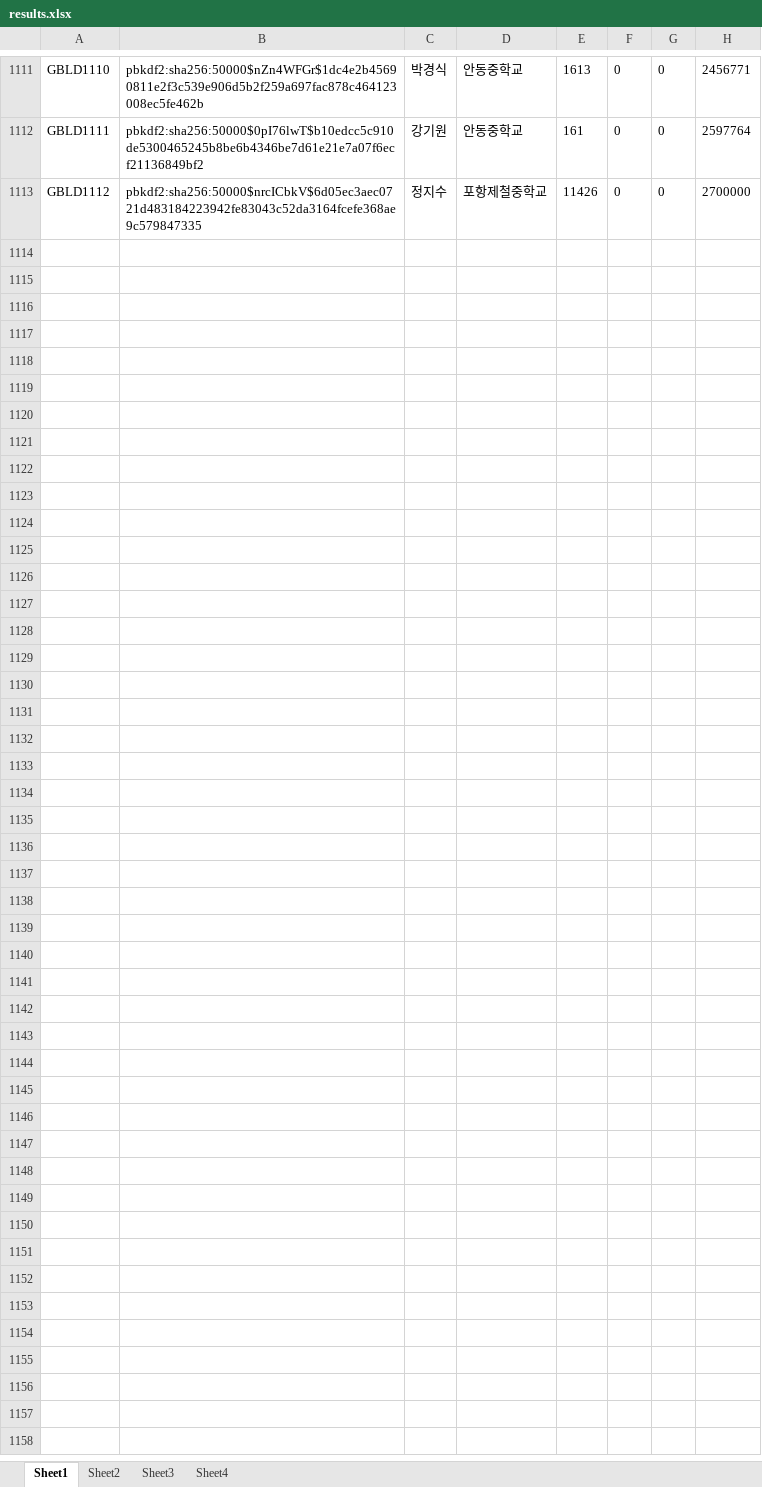
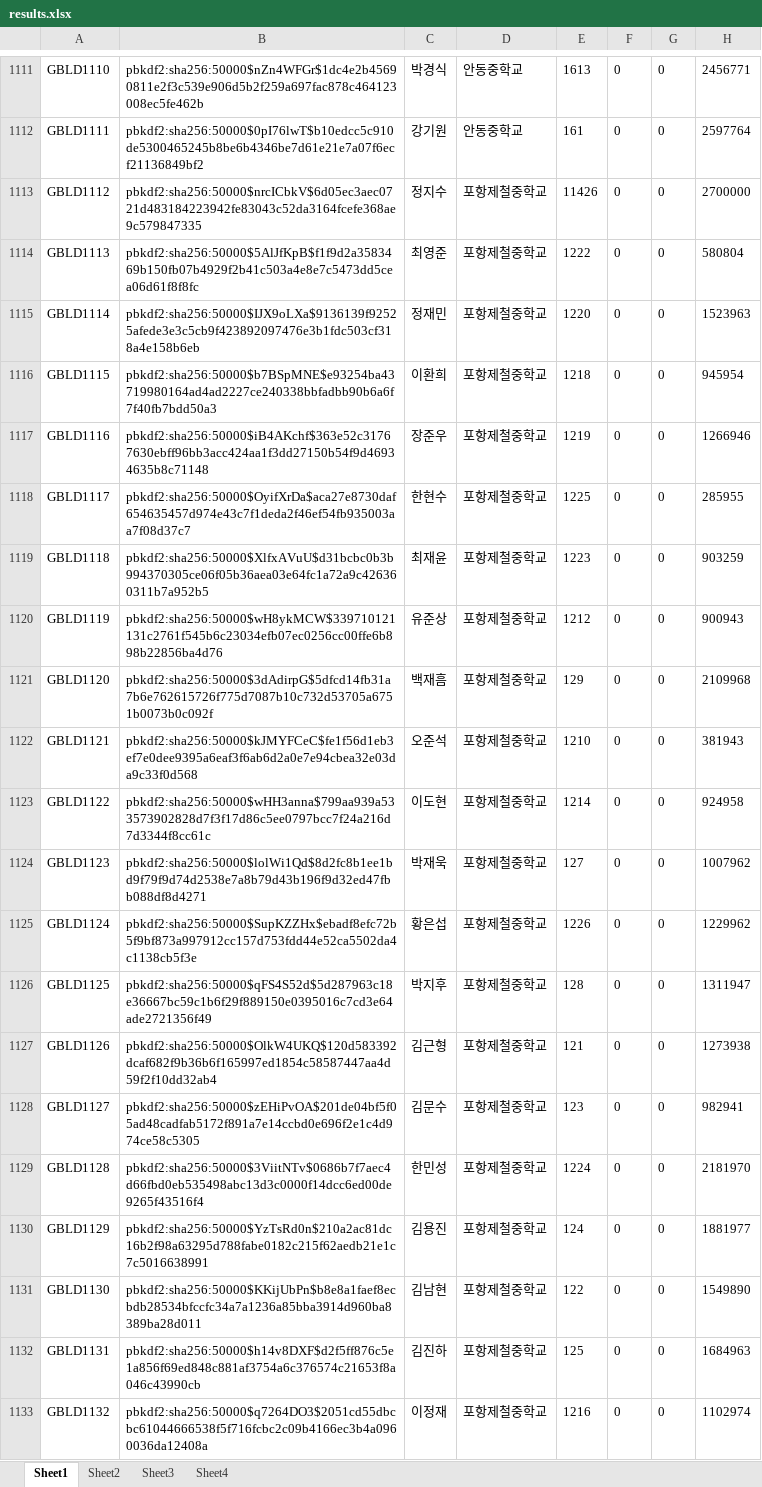
Before and after one commit to korsing/GT_Server, an Excel workbook: results.xlsx, sheet Sheet1, drawn as a sheet; only a part is shown, gaps mark what is left out; values as stored, in another font and other column widths than the file's, no borders; the diff covers the shown part only; the diff names each change by its address in the sheet, - before the commit and + after, or states it on an @@ line.

```diff
--- a/results.xlsx (sheet Sheet1)
+++ b/results.xlsx (sheet Sheet1)
+row 1114: GBLD1113 | pbkdf2:sha256:50000$5AlJfKpB$f1f9d2a3583469b150fb07b4929f2b41c503a4e8e7c5473dd5cea06d61f8f8fc | 최영준 | 포항제철중학교 | 1222 | 0 | 0 | 580804
+row 1115: GBLD1114 | pbkdf2:sha256:50000$IJX9oLXa$9136139f92525afede3e3c5cb9f423892097476e3b1fdc503cf318a4e158b6eb | 정재민 | 포항제철중학교 | 1220 | 0 | 0 | 1523963
+row 1116: GBLD1115 | pbkdf2:sha256:50000$b7BSpMNE$e93254ba43719980164ad4ad2227ce240338bbfadbb90b6a6f7f40fb7bdd50a3 | 이환희 | 포항제철중학교 | 1218 | 0 | 0 | 945954
+row 1117: GBLD1116 | pbkdf2:sha256:50000$iB4AKchf$363e52c31767630ebff96bb3acc424aa1f3dd27150b54f9d46934635b8c71148 | 장준우 | 포항제철중학교 | 1219 | 0 | 0 | 1266946
+row 1118: GBLD1117 | pbkdf2:sha256:50000$OyifXrDa$aca27e8730daf654635457d974e43c7f1deda2f46ef54fb935003aa7f08d37c7 | 한현수 | 포항제철중학교 | 1225 | 0 | 0 | 285955
+row 1119: GBLD1118 | pbkdf2:sha256:50000$XlfxAVuU$d31bcbc0b3b994370305ce06f05b36aea03e64fc1a72a9c426360311b7a952b5 | 최재윤 | 포항제철중학교 | 1223 | 0 | 0 | 903259
+row 1120: GBLD1119 | pbkdf2:sha256:50000$wH8ykMCW$339710121131c2761f545b6c23034efb07ec0256cc00ffe6b898b22856ba4d76 | 유준상 | 포항제철중학교 | 1212 | 0 | 0 | 900943
+row 1121: GBLD1120 | pbkdf2:sha256:50000$3dAdirpG$5dfcd14fb31a7b6e762615726f775d7087b10c732d53705a6751b0073b0c092f | 백재흠 | 포항제철중학교 | 129 | 0 | 0 | 2109968
+row 1122: GBLD1121 | pbkdf2:sha256:50000$kJMYFCeC$fe1f56d1eb3ef7e0dee9395a6eaf3f6ab6d2a0e7e94cbea32e03da9c33f0d568 | 오준석 | 포항제철중학교 | 1210 | 0 | 0 | 381943
+row 1123: GBLD1122 | pbkdf2:sha256:50000$wHH3anna$799aa939a533573902828d7f3f17d86c5ee0797bcc7f24a216d7d3344f8cc61c | 이도현 | 포항제철중학교 | 1214 | 0 | 0 | 924958
+row 1124: GBLD1123 | pbkdf2:sha256:50000$lolWi1Qd$8d2fc8b1ee1bd9f79f9d74d2538e7a8b79d43b196f9d32ed47fbb088df8d4271 | 박재욱 | 포항제철중학교 | 127 | 0 | 0 | 1007962
+row 1125: GBLD1124 | pbkdf2:sha256:50000$SupKZZHx$ebadf8efc72b5f9bf873a997912cc157d753fdd44e52ca5502da4c1138cb5f3e | 황은섭 | 포항제철중학교 | 1226 | 0 | 0 | 1229962
+row 1126: GBLD1125 | pbkdf2:sha256:50000$qFS4S52d$5d287963c18e36667bc59c1b6f29f889150e0395016c7cd3e64ade2721356f49 | 박지후 | 포항제철중학교 | 128 | 0 | 0 | 1311947
+row 1127: GBLD1126 | pbkdf2:sha256:50000$OlkW4UKQ$120d583392dcaf682f9b36b6f165997ed1854c58587447aa4d59f2f10dd32ab4 | 김근형 | 포항제철중학교 | 121 | 0 | 0 | 1273938
+row 1128: GBLD1127 | pbkdf2:sha256:50000$zEHiPvOA$201de04bf5f05ad48cadfab5172f891a7e14ccbd0e696f2e1c4d974ce58c5305 | 김문수 | 포항제철중학교 | 123 | 0 | 0 | 982941
+row 1129: GBLD1128 | pbkdf2:sha256:50000$3ViitNTv$0686b7f7aec4d66fbd0eb535498abc13d3c0000f14dcc6ed00de9265f43516f4 | 한민성 | 포항제철중학교 | 1224 | 0 | 0 | 2181970
+row 1130: GBLD1129 | pbkdf2:sha256:50000$YzTsRd0n$210a2ac81dc16b2f98a63295d788fabe0182c215f62aedb21e1c7c5016638991 | 김용진 | 포항제철중학교 | 124 | 0 | 0 | 1881977
+row 1131: GBLD1130 | pbkdf2:sha256:50000$KKijUbPn$b8e8a1faef8ecbdb28534bfccfc34a7a1236a85bba3914d960ba8389ba28d011 | 김남현 | 포항제철중학교 | 122 | 0 | 0 | 1549890
+row 1132: GBLD1131 | pbkdf2:sha256:50000$h14v8DXF$d2f5ff876c5e1a856f69ed848c881af3754a6c376574c21653f8a046c43990cb | 김진하 | 포항제철중학교 | 125 | 0 | 0 | 1684963
+row 1133: GBLD1132 | pbkdf2:sha256:50000$q7264DO3$2051cd55dbcbc61044666538f5f716fcbc2c09b4166ec3b4a0960036da12408a | 이정재 | 포항제철중학교 | 1216 | 0 | 0 | 1102974
```
Also changed, not shown: 134 added rows elsewhere in this sheet, sheet Sheet3, sheet Sheet4, sheet Sheet2.
